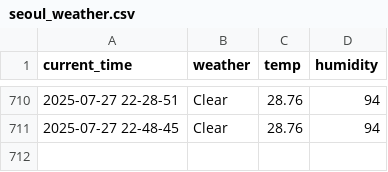
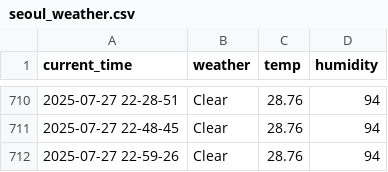
Before and after one commit to yakgwa/seoul_weather_5_m, a CSV file: seoul_weather.csv, drawn as a sheet; only a part is shown, gaps mark what is left out; the diff names each change by its address in the sheet, - before the commit and + after, or states it on an @@ line.

```diff
--- a/seoul_weather.csv
+++ b/seoul_weather.csv
+row 712: 2025-07-27 22-59-26 | Clear | 28.76 | 94
```
